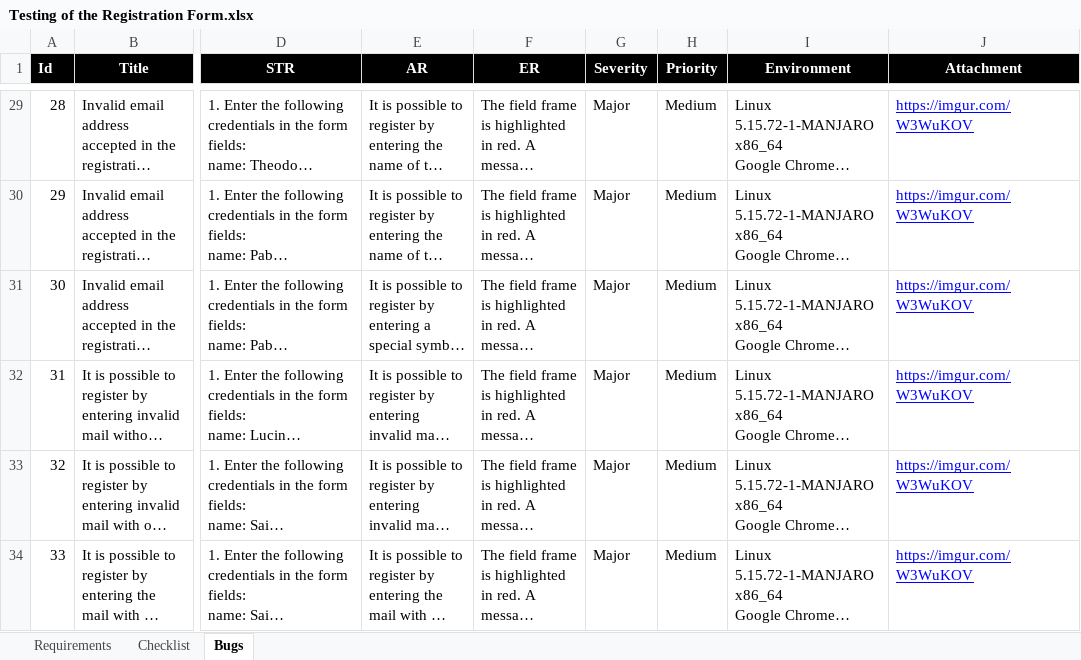
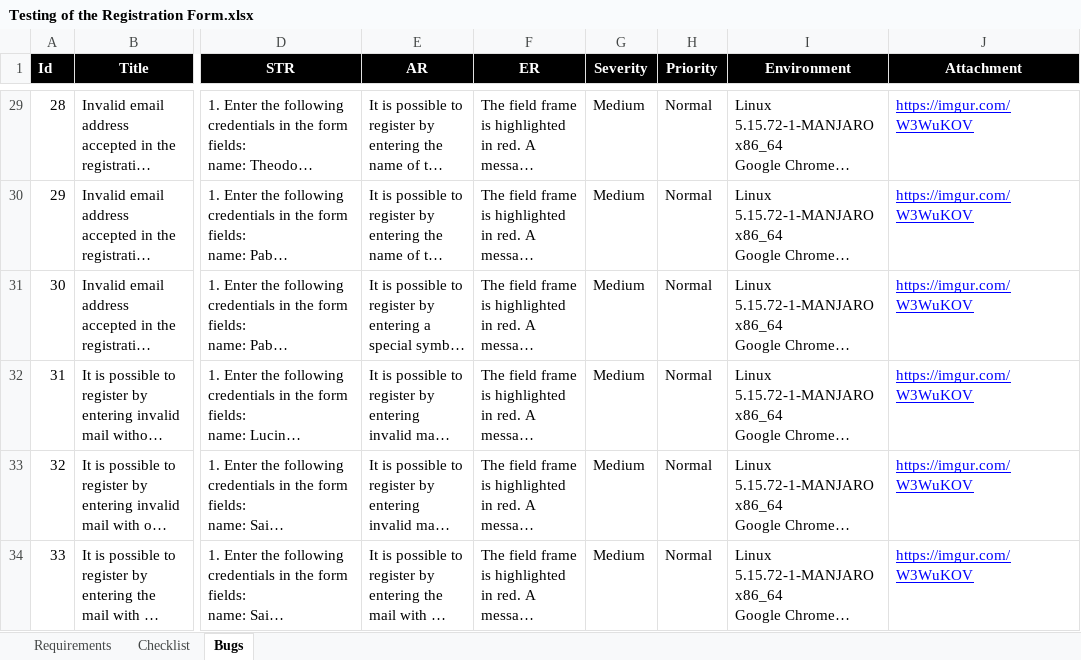
Before and after one commit to exorive/Testing-Registration-Form, an Excel workbook: Testing of the Registration Form.xlsx, sheet Bugs, drawn as a sheet; only a part is shown, gaps mark what is left out; long unchanged cells end in …; values as stored, in another font and other column widths than the file's, no borders; charts and pictures not drawn; the diff covers the shown part only; the diff names each change by its address in the sheet, - before the commit and + after, or states it on an @@ line.

Commit message:
Change severity and priority attributes

```diff
--- a/Testing of the Registration Form.xlsx (sheet Bugs)
+++ b/Testing of the Registration Form.xlsx (sheet Bugs)
-G29:G34 (Severity): Major
+G29:G34 (Severity): Medium
-H29:H34 (Priority): Medium
+H29:H34 (Priority): Normal
```
Also changed, not shown: 6 added rows and 49 edited cells elsewhere in this sheet, sheet Requirements, sheet Checklist, charts or pictures.
